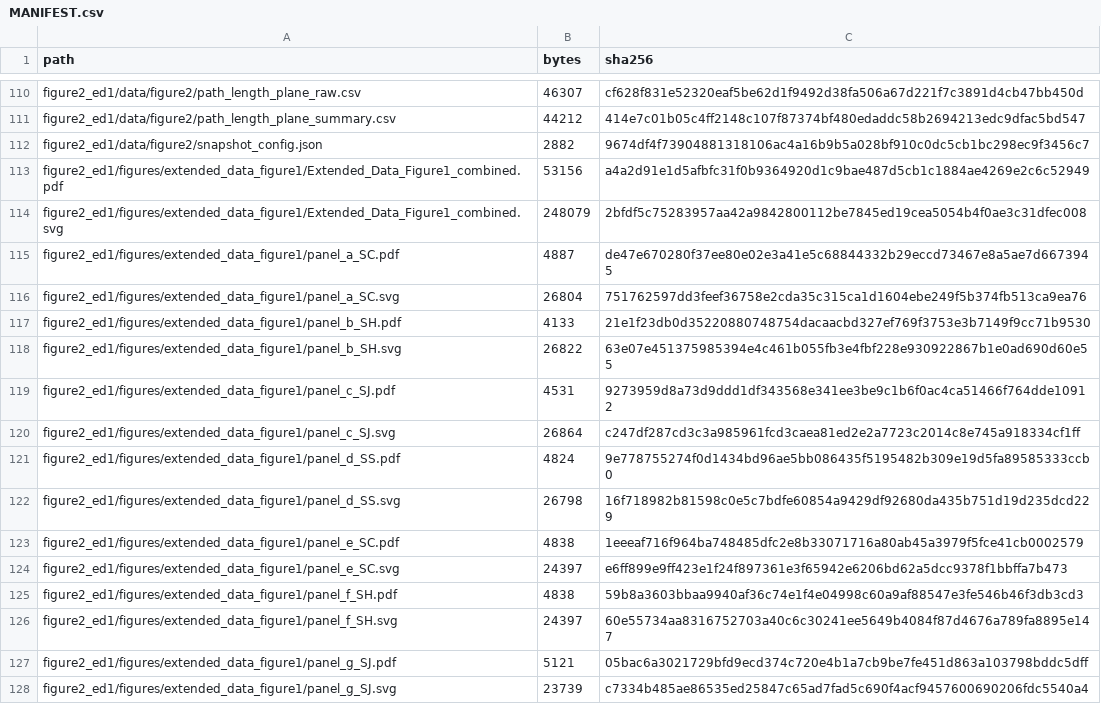
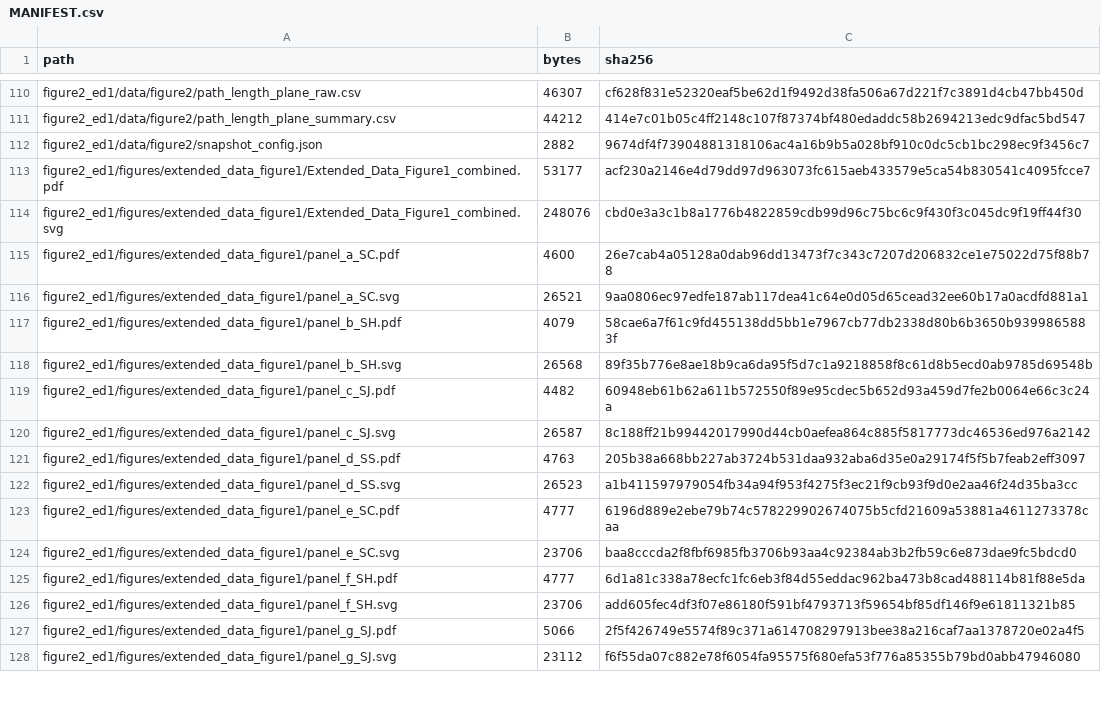
Before and after one commit to JoeWynn7/IR_paper, a CSV file: verified/MANIFEST.csv, drawn as a sheet; only a part is shown, gaps mark what is left out; the diff covers the shown part only.

```diff
--- a/verified/MANIFEST.csv
+++ b/verified/MANIFEST.csv
@@ -112,17 +112,17 @@ figure2_ed1/data/figure2/path_length_plane_summary.csv,44212,414e7c01b05c4ff2148
 figure2_ed1/data/figure2/snapshot_config.json,2882,9674df4f73904881318106ac4a16b9b5a028bf910c0dc5cb1bc298ec9f3456c7
-figure2_ed1/figures/extended_data_figure1/Extended_Data_Figure1_combined.pdf,53156,a4a2d91e1d5afbfc31f0b9364920d1c9bae487d5cb1c1884ae4269e2c6c52949
-figure2_ed1/figures/extended_data_figure1/Extended_Data_Figure1_combined.svg,248079,2bfdf5c75283957aa42a9842800112be7845ed19cea5054b4f0ae3c31dfec008
-figure2_ed1/figures/extended_data_figure1/panel_a_SC.pdf,4887,de47e670280f37ee80e02e3a41e5c68844332b29eccd73467e8a5ae7d6673945
-figure2_ed1/figures/extended_data_figure1/panel_a_SC.svg,26804,751762597dd3feef36758e2cda35c315ca1d1604ebe249f5b374fb513ca9ea76
-figure2_ed1/figures/extended_data_figure1/panel_b_SH.pdf,4133,21e1f23db0d35220880748754dacaacbd327ef769f3753e3b7149f9cc71b9530
-figure2_ed1/figures/extended_data_figure1/panel_b_SH.svg,26822,63e07e451375985394e4c461b055fb3e4fbf228e930922867b1e0ad690d60e55
-figure2_ed1/figures/extended_data_figure1/panel_c_SJ.pdf,4531,9273959d8a73d9ddd1df343568e341ee3be9c1b6f0ac4ca51466f764dde10912
-figure2_ed1/figures/extended_data_figure1/panel_c_SJ.svg,26864,c247df287cd3c3a985961fcd3caea81ed2e2a7723c2014c8e745a918334cf1ff
-figure2_ed1/figures/extended_data_figure1/panel_d_SS.pdf,4824,9e778755274f0d1434bd96ae5bb086435f5195482b309e19d5fa89585333ccb0
-figure2_ed1/figures/extended_data_figure1/panel_d_SS.svg,26798,16f718982b81598c0e5c7bdfe60854a9429df92680da435b751d19d235dcd229
-figure2_ed1/figures/extended_data_figure1/panel_e_SC.pdf,4838,1eeeaf716f964ba748485dfc2e8b33071716a80ab45a3979f5fce41cb0002579
-figure2_ed1/figures/extended_data_figure1/panel_e_SC.svg,24397,e6ff899e9ff423e1f24f897361e3f65942e6206bd62a5dcc9378f1bbffa7b473
-figure2_ed1/figures/extended_data_figure1/panel_f_SH.pdf,4838,59b8a3603bbaa9940af36c74e1f4e04998c60a9af88547e3fe546b46f3db3cd3
-figure2_ed1/figures/extended_data_figure1/panel_f_SH.svg,24397,60e55734aa8316752703a40c6c30241ee5649b4084f87d4676a789fa8895e147
-figure2_ed1/figures/extended_data_figure1/panel_g_SJ.pdf,5121,05bac6a3021729bfd9ecd374c720e4b1a7cb9be7fe451d863a103798bddc5dff
-figure2_ed1/figures/extended_data_figure1/panel_g_SJ.svg,23739,c7334b485ae86535ed25847c65ad7fad5c690f4acf9457600690206fdc5540a4
+figure2_ed1/figures/extended_data_figure1/Extended_Data_Figure1_combined.pdf,53177,acf230a2146e4d79dd97d963073fc615aeb433579e5ca54b830541c4095fcce7
+figure2_ed1/figures/extended_data_figure1/Extended_Data_Figure1_combined.svg,248076,cbd0e3a3c1b8a1776b4822859cdb99d96c75bc6c9f430f3c045dc9f19ff44f30
+figure2_ed1/figures/extended_data_figure1/panel_a_SC.pdf,4600,26e7cab4a05128a0dab96dd13473f7c343c7207d206832ce1e75022d75f88b78
+figure2_ed1/figures/extended_data_figure1/panel_a_SC.svg,26521,9aa0806ec97edfe187ab117dea41c64e0d05d65cead32ee60b17a0acdfd881a1
+figure2_ed1/figures/extended_data_figure1/panel_b_SH.pdf,4079,58cae6a7f61c9fd455138dd5bb1e7967cb77db2338d80b6b3650b9399865883f
+figure2_ed1/figures/extended_data_figure1/panel_b_SH.svg,26568,89f35b776e8ae18b9ca6da95f5d7c1a9218858f8c61d8b5ecd0ab9785d69548b
+figure2_ed1/figures/extended_data_figure1/panel_c_SJ.pdf,4482,60948eb61b62a611b572550f89e95cdec5b652d93a459d7fe2b0064e66c3c24a
+figure2_ed1/figures/extended_data_figure1/panel_c_SJ.svg,26587,8c188ff21b99442017990d44cb0aefea864c885f5817773dc46536ed976a2142
+figure2_ed1/figures/extended_data_figure1/panel_d_SS.pdf,4763,205b38a668bb227ab3724b531daa932aba6d35e0a29174f5f5b7feab2eff3097
+figure2_ed1/figures/extended_data_figure1/panel_d_SS.svg,26523,a1b411597979054fb34a94f953f4275f3ec21f9cb93f9d0e2aa46f24d35ba3cc
+figure2_ed1/figures/extended_data_figure1/panel_e_SC.pdf,4777,6196d889e2ebe79b74c578229902674075b5cfd21609a53881a4611273378caa
+figure2_ed1/figures/extended_data_figure1/panel_e_SC.svg,23706,baa8cccda2f8fbf6985fb3706b93aa4c92384ab3b2fb59c6e873dae9fc5bdcd0
+figure2_ed1/figures/extended_data_figure1/panel_f_SH.pdf,4777,6d1a81c338a78ecfc1fc6eb3f84d55eddac962ba473b8cad488114b81f88e5da
+figure2_ed1/figures/extended_data_figure1/panel_f_SH.svg,23706,add605fec4df3f07e86180f591bf4793713f59654bf85df146f9e61811321b85
+figure2_ed1/figures/extended_data_figure1/panel_g_SJ.pdf,5066,2f5f426749e5574f89c371a614708297913bee38a216caf7aa1378720e02a4f5
+figure2_ed1/figures/extended_data_figure1/panel_g_SJ.svg,23112,f6f55da07c882e78f6054fa95575f680efa53f776a85355b79bd0abb47946080
```
Also changed, not shown: 13 edited cells elsewhere in this file, verified/figure2_ed1/manifest.csv, 22 other files.
